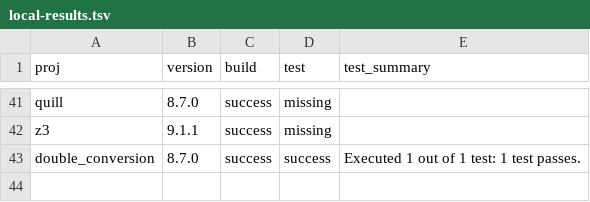
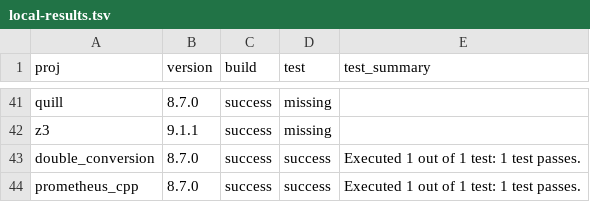
Before and after one commit to dan-stowell/bazel-museum, a TSV file: runner/local-results.tsv, drawn as a sheet; only a part is shown, gaps mark what is left out; the diff names each change by its address in the sheet, - before the commit and + after, or states it on an @@ line.

```diff
--- a/runner/local-results.tsv
+++ b/runner/local-results.tsv
+row 44: prometheus_cpp | 8.7.0 | success | success | Executed 1 out of 1 test: 1 test passes.
```
Also changed, not shown: 11 other files.
